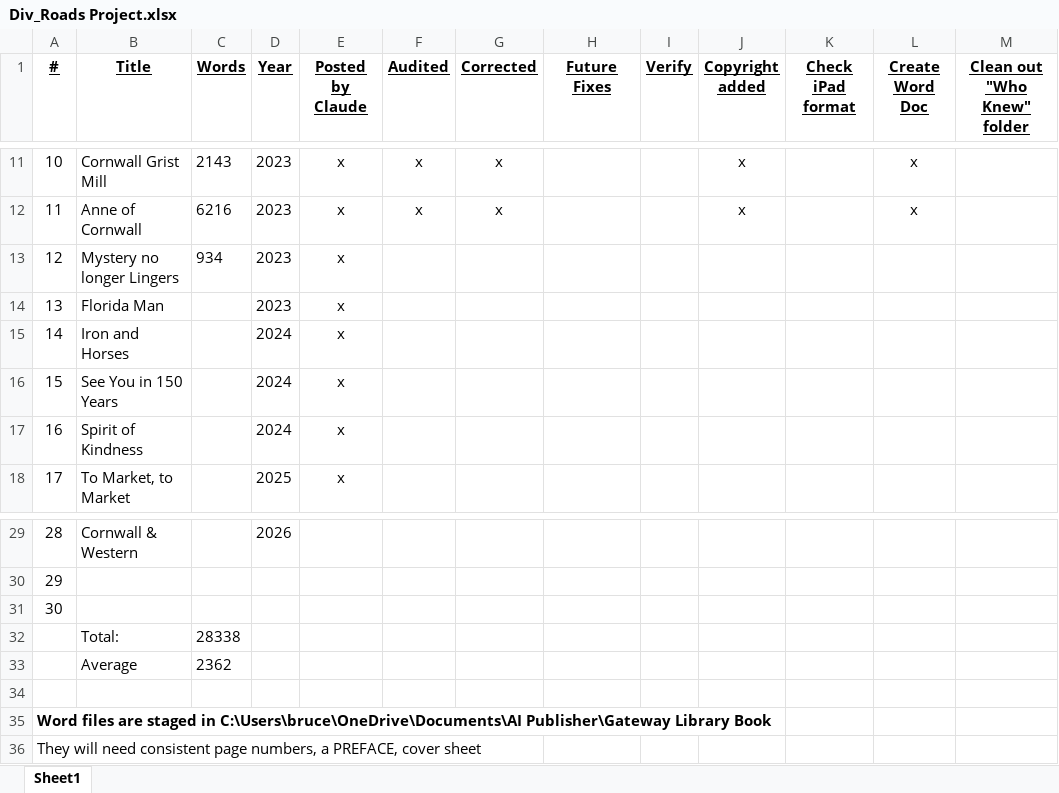
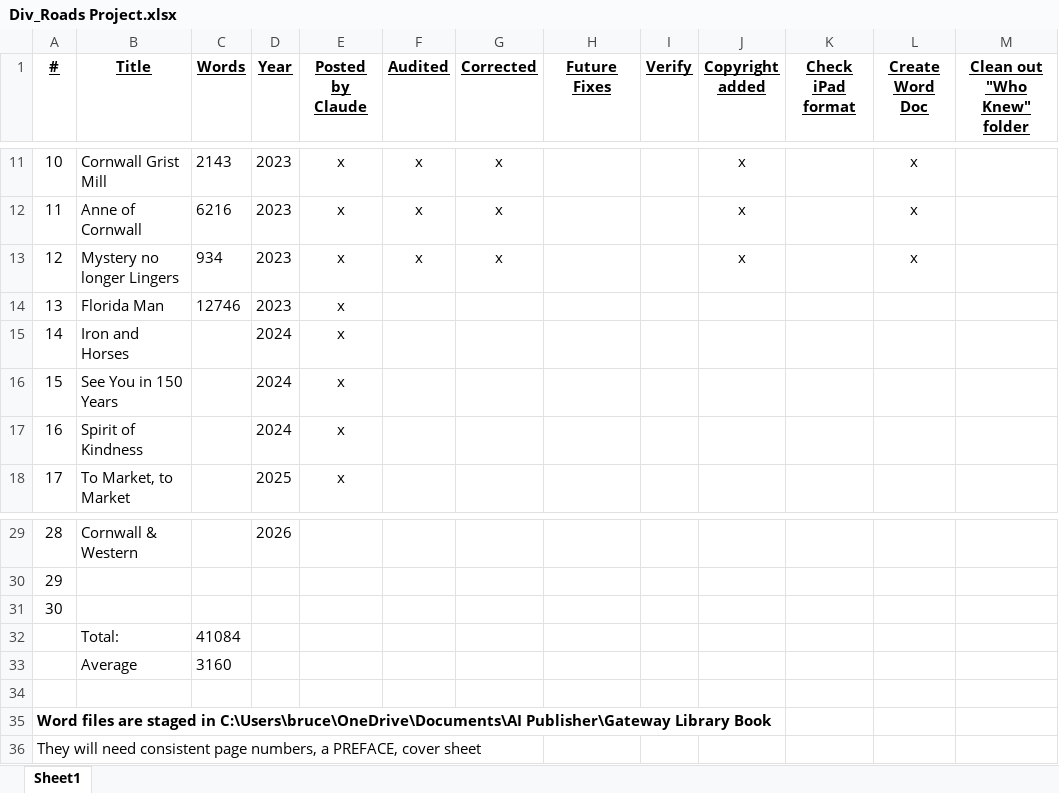
Before and after one commit to BCChad/Diverging-Roads, an Excel workbook: Div_Roads Project.xlsx, sheet Sheet1, drawn as a sheet; only a part is shown, gaps mark what is left out; values as stored, in another font and other column widths than the file's, no borders; the diff names each change by its address in the sheet, - before the commit and + after, or states it on an @@ line.

```diff
--- a/Div_Roads Project.xlsx (sheet Sheet1)
+++ b/Div_Roads Project.xlsx (sheet Sheet1)
-F13 (Audited): (empty)
+F13 (Audited): x
-G13 (Corrected): (empty)
+G13 (Corrected): x
-J13 (Copyright added): (empty)
+J13 (Copyright added): x
-L13 (Create Word Doc): (empty)
+L13 (Create Word Doc): x
-C14 (Words): (empty)
+C14 (Words): 12746
-C32 (Words): 28338
+C32 (Words): 41084
-C33 (Words): 2362
+C33 (Words): 3160
```
Also changed, not shown: 6 other files.
